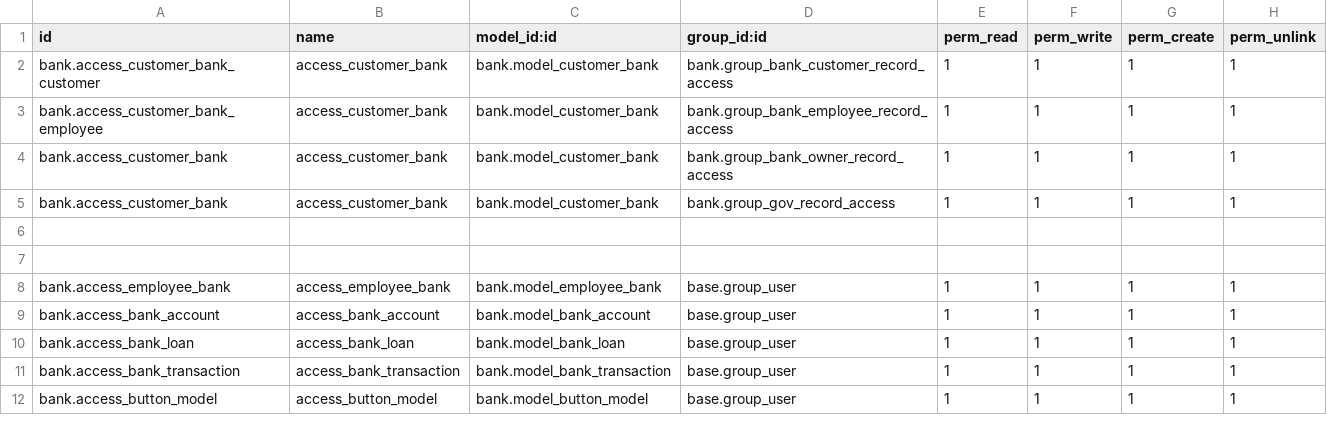
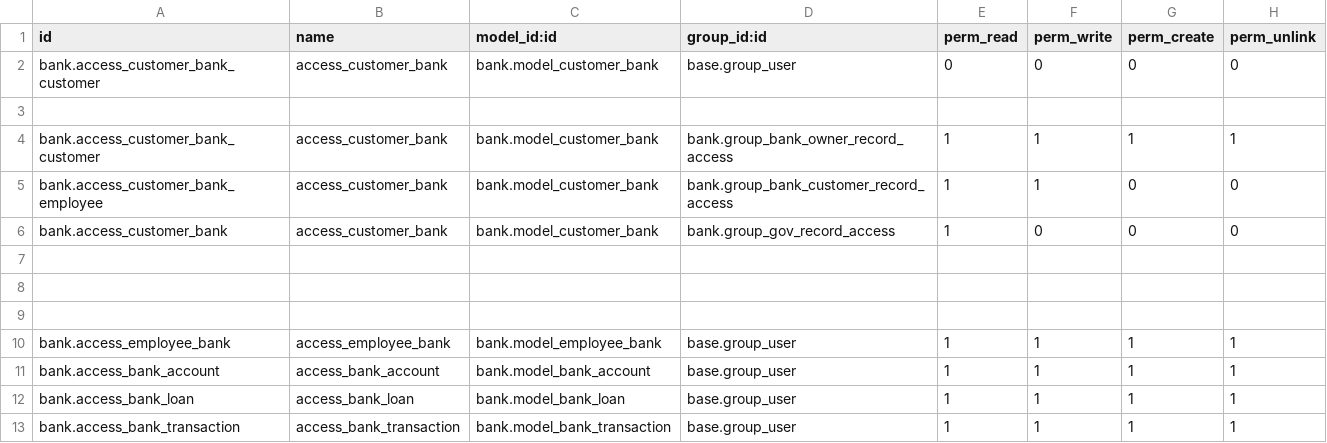
Before and after one commit to VeeraDurgarao/odoo_17, a CSV file: bank/security/ir.model.access.csv, drawn as a sheet; only a part is shown; the shorter side is filled out with more unchanged rows.

Commit message:
group aceess in models

```diff
--- a/bank/security/ir.model.access.csv
+++ b/bank/security/ir.model.access.csv
@@ -1,6 +1,8 @@
 id,name,model_id:id,group_id:id,perm_read,perm_write,perm_create,perm_unlink
-bank.access_customer_bank_customer,access_customer_bank,bank.model_customer_bank,bank.group_bank_customer_record_access,1,1,1,1
-bank.access_customer_bank_employee,access_customer_bank,bank.model_customer_bank,bank.group_bank_employee_record_access,1,1,1,1
-bank.access_customer_bank,access_customer_bank,bank.model_customer_bank,bank.group_bank_owner_record_access,1,1,1,1
-bank.access_customer_bank,access_customer_bank,bank.model_customer_bank,bank.group_gov_record_access,1,1,1,1
+bank.access_customer_bank_customer,access_customer_bank,bank.model_customer_bank,base.group_user,0,0,0,0
+
+bank.access_customer_bank_customer,access_customer_bank,bank.model_customer_bank,bank.group_bank_owner_record_access,1,1,1,1
+bank.access_customer_bank_employee,access_customer_bank,bank.model_customer_bank,bank.group_bank_customer_record_access,1,1,0,0
+bank.access_customer_bank,access_customer_bank,bank.model_customer_bank,bank.group_gov_record_access,1,0,0,0
+
 
```
Also changed, not shown: 5 other files.
